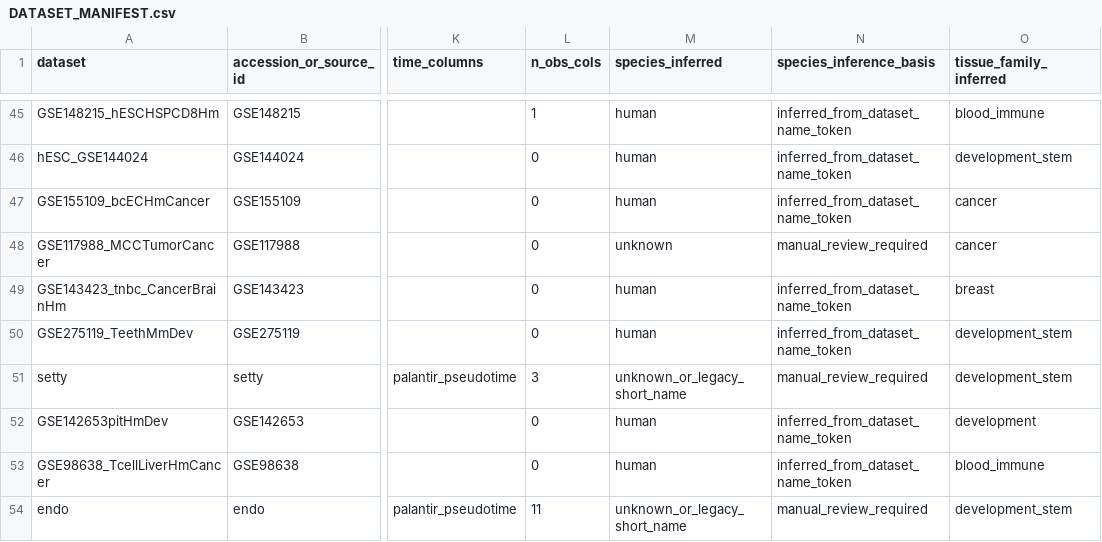
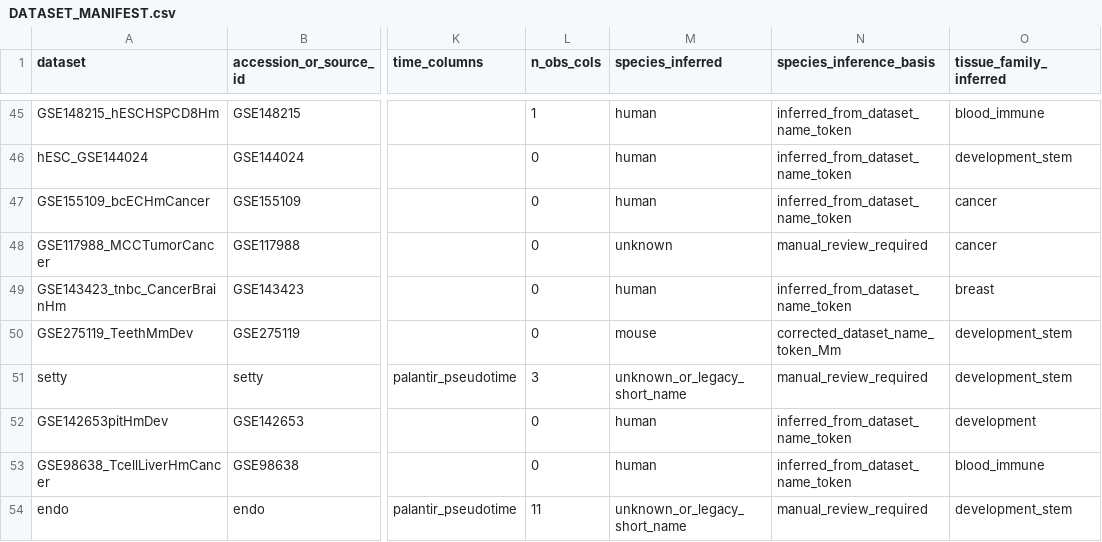
Before and after one commit to PeterPonyu/GAHIB, a CSV file: docs/DATASET_MANIFEST.csv, drawn as a sheet; only a part is shown, gaps mark what is left out; the diff names each change by its address in the sheet, - before the commit and + after, or states it on an @@ line.

Commit message:
Correct public dataset manifest species provenance
Constraint: Lane 2b public manifest edits must be metadata-only and private-path-free.
Rejected: exposing local asset paths | public code users need filenames and source IDs, not workstation layout.
Confidence: high
Scope-risk: narrow
Directive: Keep unavailable platform/unit/QC fields explicit until source-level curation exists.
Tested: dataset_metadata_provenance_builder.py regenerated DATASET_MANIFEST.csv; validation summary all PASS; path-token scan PASS.
Not-tested: raw h5ad source-level platform/QC reinspection was not run.

```diff
--- a/docs/DATASET_MANIFEST.csv
+++ b/docs/DATASET_MANIFEST.csv
-M50 (species_inferred): human
+M50 (species_inferred): mouse
-N50 (species_inference_basis): inferred_from_dataset_name_token
+N50 (species_inference_basis): corrected_dataset_name_token_Mm
```
